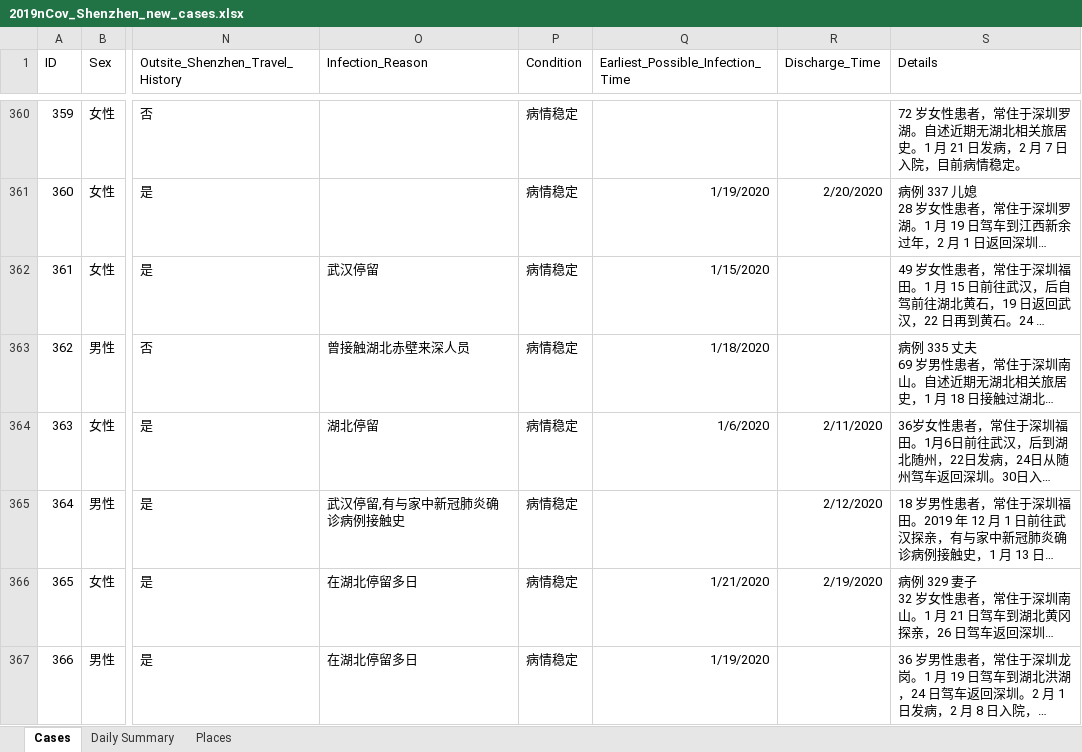
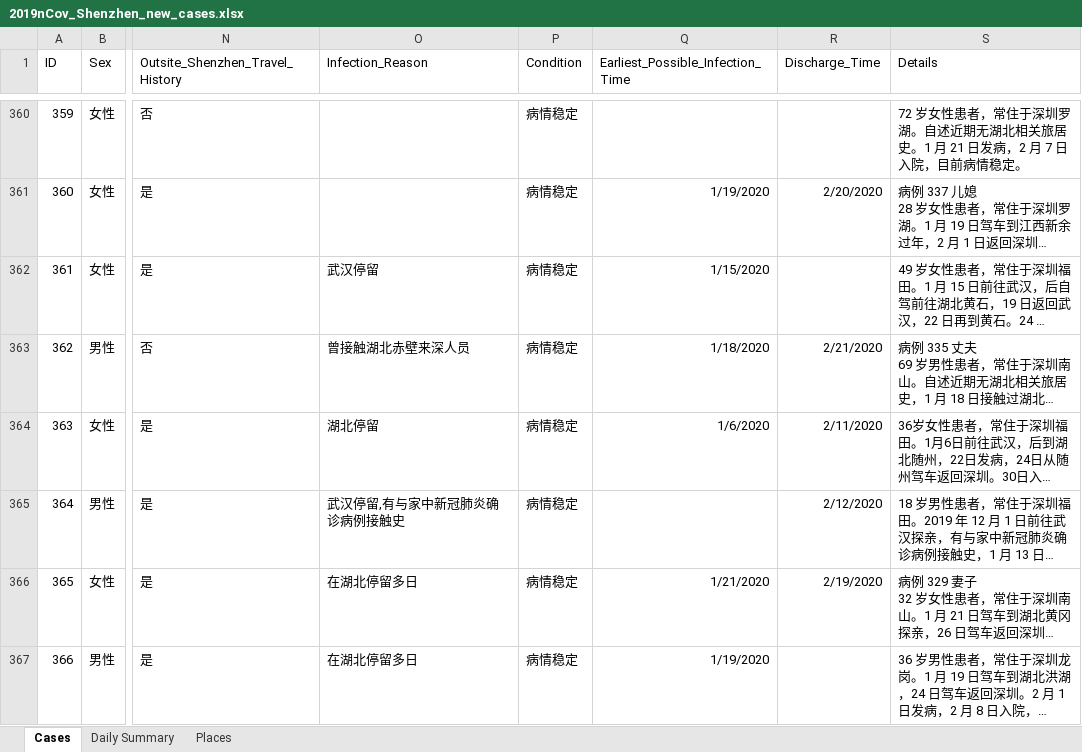
Before and after one commit to presstofan/2019-nCov-data-collection, an Excel workbook: Shenzhen_WJW/2019nCov_Shenzhen_new_cases.xlsx, sheet Cases, drawn as a sheet; only a part is shown, gaps mark what is left out; long unchanged cells end in …; values as stored, in another font and other column widths than the file's, no borders; the diff covers the shown part only; the diff names each change by its address in the sheet, - before the commit and + after, or states it on an @@ line.

```diff
--- a/Shenzhen_WJW/2019nCov_Shenzhen_new_cases.xlsx (sheet Cases)
+++ b/Shenzhen_WJW/2019nCov_Shenzhen_new_cases.xlsx (sheet Cases)
-R363 (Discharge_Time): (empty)
+R363 (Discharge_Time): 2/21/2020
```
Also changed, not shown: 37 edited cells elsewhere in this sheet, sheet Daily Summary, Beijing_WJW/2019nCov_Beijing_new_cases.xlsx.
